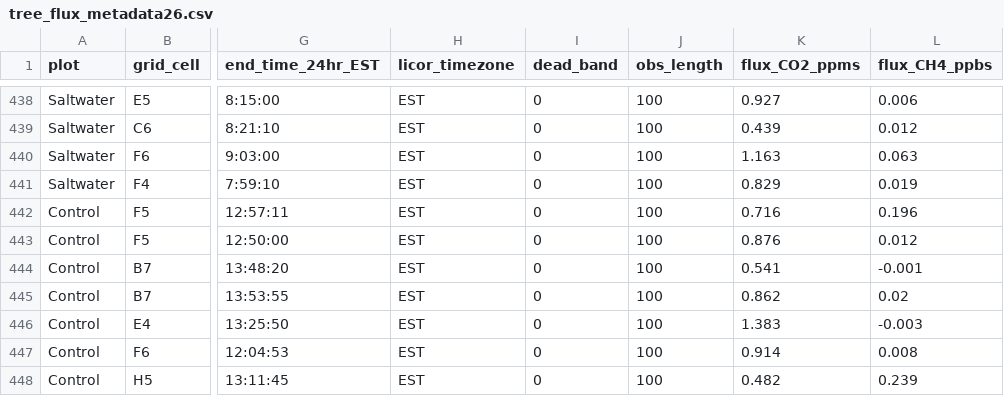
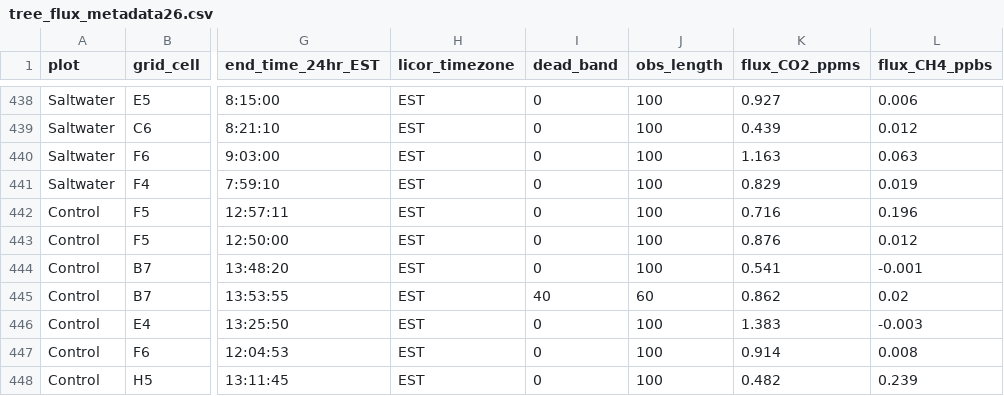
Before and after one commit to COMPASS-DOE/TEMPEST, a CSV file: Data/tree_flux_licor/metadata_excel_files/tree_flux_metadata26.csv, drawn as a sheet; only a part is shown, gaps mark what is left out; the diff names each change by its address in the sheet, - before the commit and + after, or states it on an @@ line.

```diff
--- a/Data/tree_flux_licor/metadata_excel_files/tree_flux_metadata26.csv
+++ b/Data/tree_flux_licor/metadata_excel_files/tree_flux_metadata26.csv
-I445 (dead_band): 0
+I445 (dead_band): 40
-J445 (obs_length): 100
+J445 (obs_length): 60
```
Also changed, not shown: Data/tree_flux_licor/treeflux-processing-info.csv.
